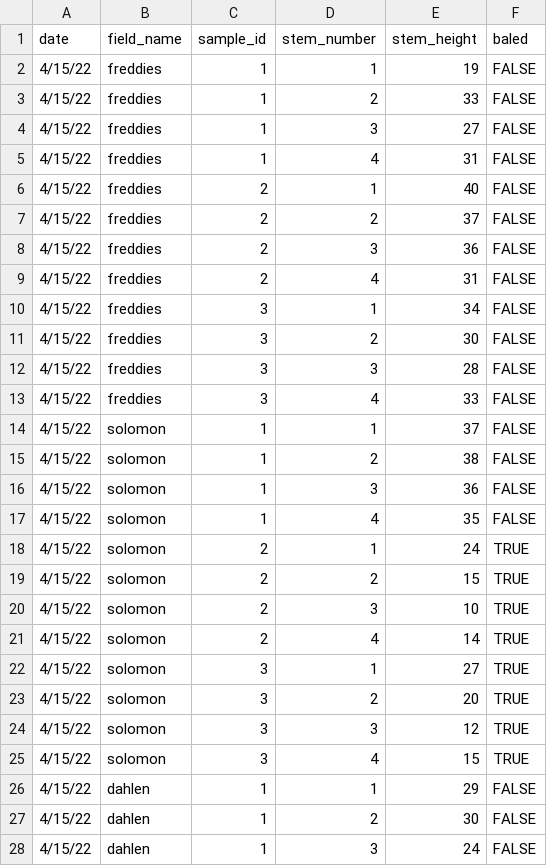
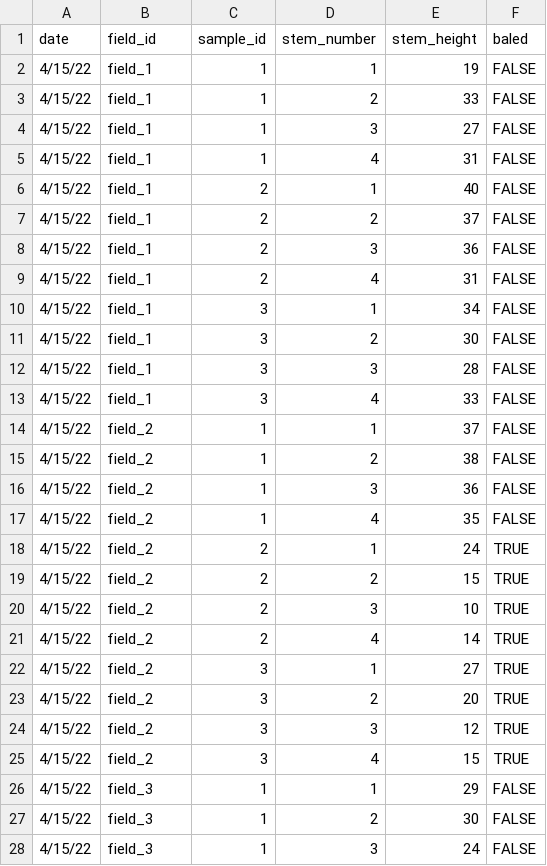
Before and after one commit to bpetersen18/cutting_height_paper, a CSV file: data/external/cutting_height_obs.csv, drawn as a sheet; only a part is shown; the diff covers the shown part only.

Commit message:
Removed the field names

```diff
--- a/data/external/cutting_height_obs.csv
+++ b/data/external/cutting_height_obs.csv
@@ -1,28 +1,28 @@
-date,field_name,sample_id,stem_number,stem_height,baled
-4/15/22,freddies,1,1,19,FALSE
-4/15/22,freddies,1,2,33,FALSE
-4/15/22,freddies,1,3,27,FALSE
-4/15/22,freddies,1,4,31,FALSE
-4/15/22,freddies,2,1,40,FALSE
-4/15/22,freddies,2,2,37,FALSE
-4/15/22,freddies,2,3,36,FALSE
-4/15/22,freddies,2,4,31,FALSE
-4/15/22,freddies,3,1,34,FALSE
-4/15/22,freddies,3,2,30,FALSE
-4/15/22,freddies,3,3,28,FALSE
-4/15/22,freddies,3,4,33,FALSE
-4/15/22,solomon,1,1,37,FALSE
-4/15/22,solomon,1,2,38,FALSE
-4/15/22,solomon,1,3,36,FALSE
-4/15/22,solomon,1,4,35,FALSE
-4/15/22,solomon,2,1,24,TRUE
-4/15/22,solomon,2,2,15,TRUE
-4/15/22,solomon,2,3,10,TRUE
-4/15/22,solomon,2,4,14,TRUE
-4/15/22,solomon,3,1,27,TRUE
-4/15/22,solomon,3,2,20,TRUE
-4/15/22,solomon,3,3,12,TRUE
-4/15/22,solomon,3,4,15,TRUE
-4/15/22,dahlen,1,1,29,FALSE
-4/15/22,dahlen,1,2,30,FALSE
-4/15/22,dahlen,1,3,24,FALSE
+date,field_id,sample_id,stem_number,stem_height,baled
+4/15/22,field_1,1,1,19,FALSE
+4/15/22,field_1,1,2,33,FALSE
+4/15/22,field_1,1,3,27,FALSE
+4/15/22,field_1,1,4,31,FALSE
+4/15/22,field_1,2,1,40,FALSE
+4/15/22,field_1,2,2,37,FALSE
+4/15/22,field_1,2,3,36,FALSE
+4/15/22,field_1,2,4,31,FALSE
+4/15/22,field_1,3,1,34,FALSE
+4/15/22,field_1,3,2,30,FALSE
+4/15/22,field_1,3,3,28,FALSE
+4/15/22,field_1,3,4,33,FALSE
+4/15/22,field_2,1,1,37,FALSE
+4/15/22,field_2,1,2,38,FALSE
+4/15/22,field_2,1,3,36,FALSE
+4/15/22,field_2,1,4,35,FALSE
+4/15/22,field_2,2,1,24,TRUE
+4/15/22,field_2,2,2,15,TRUE
+4/15/22,field_2,2,3,10,TRUE
+4/15/22,field_2,2,4,14,TRUE
+4/15/22,field_2,3,1,27,TRUE
+4/15/22,field_2,3,2,20,TRUE
+4/15/22,field_2,3,3,12,TRUE
+4/15/22,field_2,3,4,15,TRUE
+4/15/22,field_3,1,1,29,FALSE
+4/15/22,field_3,1,2,30,FALSE
+4/15/22,field_3,1,3,24,FALSE
```
Also changed, not shown: 21 edited cells elsewhere in this file.
